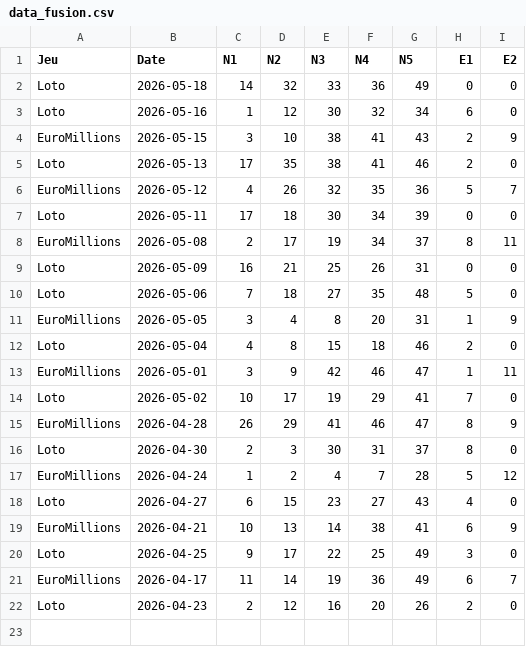
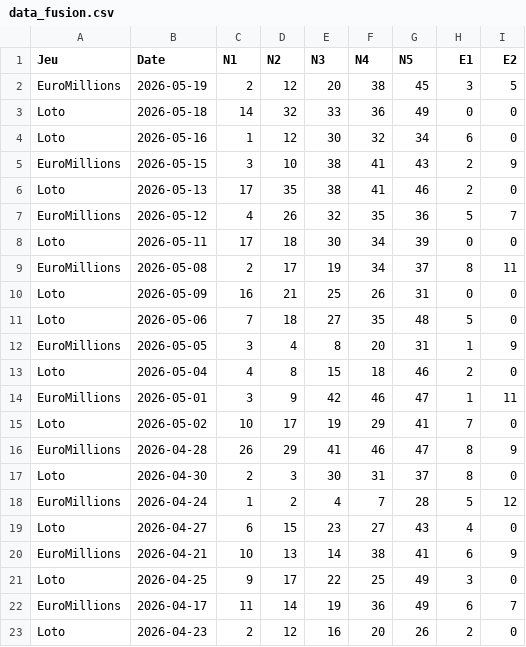
Before and after one commit to nkimalokasamuel932-source/Euromillions., a CSV file: data_fusion.csv, drawn as a sheet; the diff names each change by its address in the sheet, - before the commit and + after, or states it on an @@ line.

Commit message:
Add EuroMillions entry for 2026-05-19

```diff
--- a/data_fusion.csv
+++ b/data_fusion.csv
+row 2: EuroMillions | 2026-05-19 | 2 | 12 | 20 | 38 | 45 | 3 | 5
```
